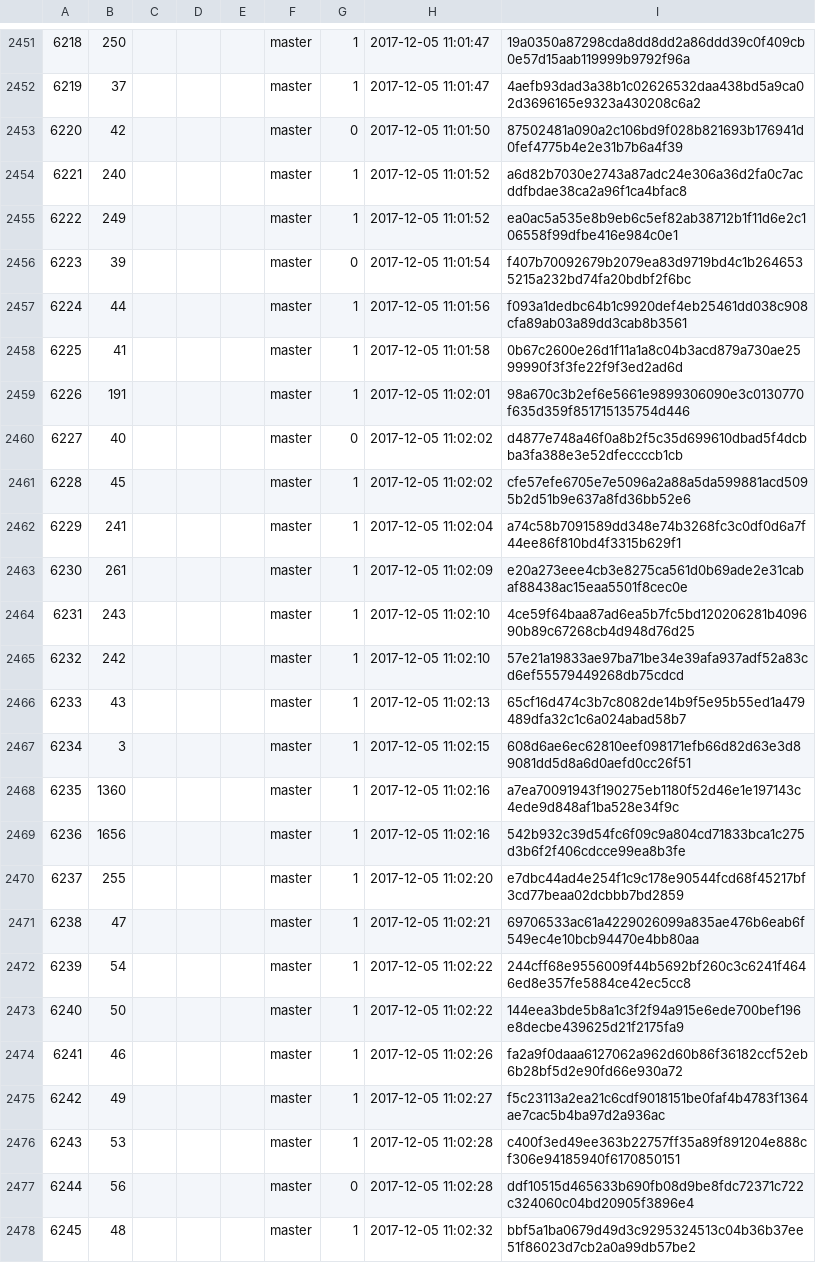
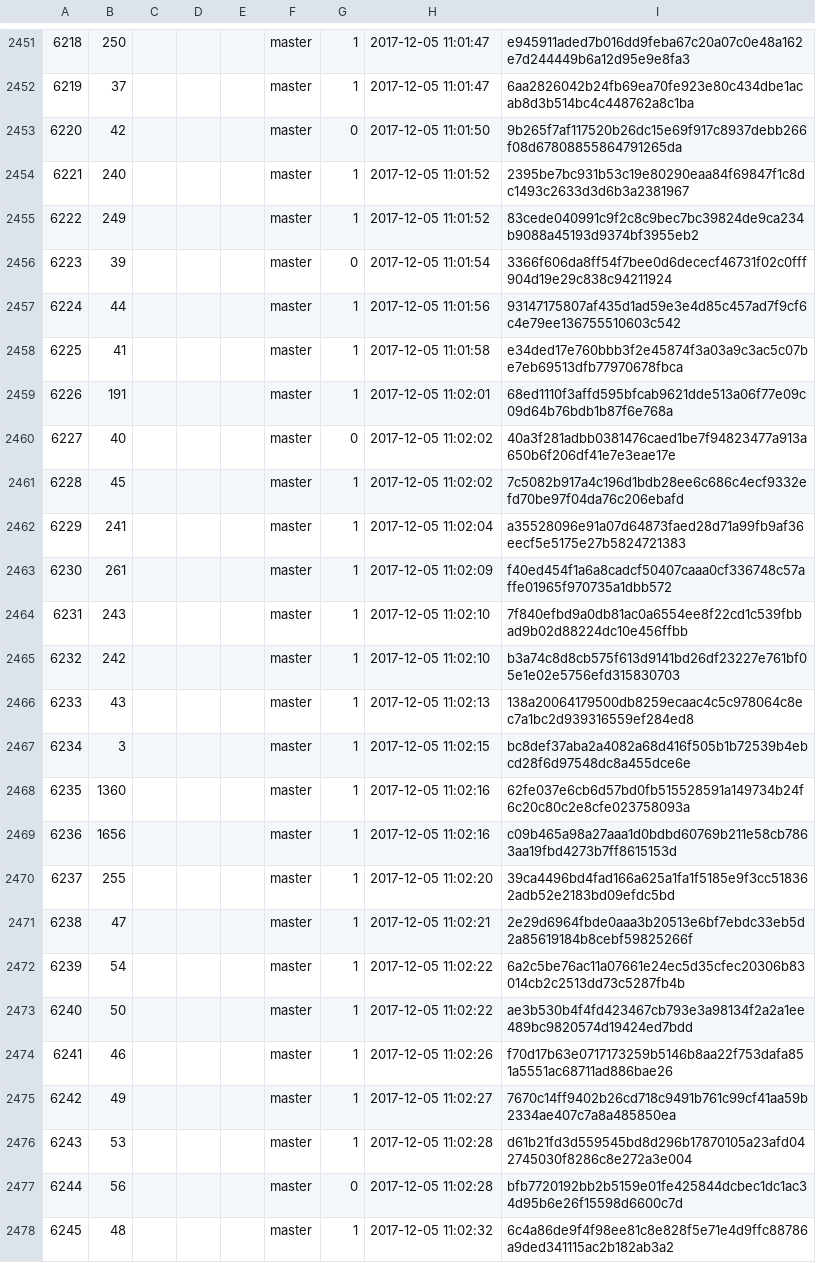
Before and after one commit to cppan/database, a CSV file: ProjectVersions.csv, drawn as a sheet; only a part is shown, gaps mark what is left out; the diff covers the shown part only; the diff names each change by its address in the sheet, - before the commit and + after, or states it on an @@ line.

```diff
--- a/ProjectVersions.csv
+++ b/ProjectVersions.csv
-I2451: 19a0350a87298cda8dd8dd2a86ddd39c0f409cb0e57d15aab119999b9792f96a
+I2451: e945911aded7b016dd9feba67c20a07c0e48a162e7d244449b6a12d95e9e8fa3
-I2452: 4aefb93dad3a38b1c02626532daa438bd5a9ca02d3696165e9323a430208c6a2
+I2452: 6aa2826042b24fb69ea70fe923e80c434dbe1acab8d3b514bc4c448762a8c1ba
-I2453: 87502481a090a2c106bd9f028b821693b176941d0fef4775b4e2e31b7b6a4f39
+I2453: 9b265f7af117520b26dc15e69f917c8937debb266f08d67808855864791265da
-I2454: a6d82b7030e2743a87adc24e306a36d2fa0c7acddfbdae38ca2a96f1ca4bfac8
+I2454: 2395be7bc931b53c19e80290eaa84f69847f1c8dc1493c2633d3d6b3a2381967
-I2455: ea0ac5a535e8b9eb6c5ef82ab38712b1f11d6e2c106558f99dfbe416e984c0e1
+I2455: 83cede040991c9f2c8c9bec7bc39824de9ca234b9088a45193d9374bf3955eb2
-I2456: f407b70092679b2079ea83d9719bd4c1b2646535215a232bd74fa20bdbf2f6bc
+I2456: 3366f606da8ff54f7bee0d6dececf46731f02c0fff904d19e29c838c94211924
-I2457: f093a1dedbc64b1c9920def4eb25461dd038c908cfa89ab03a89dd3cab8b3561
+I2457: 93147175807af435d1ad59e3e4d85c457ad7f9cf6c4e79ee136755510603c542
-I2458: 0b67c2600e26d1f11a1a8c04b3acd879a730ae2599990f3f3fe22f9f3ed2ad6d
+I2458: e34ded17e760bbb3f2e45874f3a03a9c3ac5c07be7eb69513dfb77970678fbca
-I2459: 98a670c3b2ef6e5661e9899306090e3c0130770f635d359f851715135754d446
+I2459: 68ed1110f3affd595bfcab9621dde513a06f77e09c09d64b76bdb1b87f6e768a
-I2460: d4877e748a46f0a8b2f5c35d699610dbad5f4dcbba3fa388e3e52dfeccccb1cb
+I2460: 40a3f281adbb0381476caed1be7f94823477a913a650b6f206df41e7e3eae17e
-I2461: cfe57efe6705e7e5096a2a88a5da599881acd5095b2d51b9e637a8fd36bb52e6
+I2461: 7c5082b917a4c196d1bdb28ee6c686c4ecf9332efd70be97f04da76c206ebafd
-I2462: a74c58b7091589dd348e74b3268fc3c0df0d6a7f44ee86f810bd4f3315b629f1
+I2462: a35528096e91a07d64873faed28d71a99fb9af36eecf5e5175e27b5824721383
-I2463: e20a273eee4cb3e8275ca561d0b69ade2e31cabaf88438ac15eaa5501f8cec0e
+I2463: f40ed454f1a6a8cadcf50407caaa0cf336748c57affe01965f970735a1dbb572
-I2464: 4ce59f64baa87ad6ea5b7fc5bd120206281b409690b89c67268cb4d948d76d25
+I2464: 7f840efbd9a0db81ac0a6554ee8f22cd1c539fbbad9b02d88224dc10e456ffbb
-I2465: 57e21a19833ae97ba71be34e39afa937adf52a83cd6ef55579449268db75cdcd
+I2465: b3a74c8d8cb575f613d9141bd26df23227e761bf05e1e02e5756efd315830703
-I2466: 65cf16d474c3b7c8082de14b9f5e95b55ed1a479489dfa32c1c6a024abad58b7
+I2466: 138a20064179500db8259ecaac4c5c978064c8ec7a1bc2d939316559ef284ed8
-I2467: 608d6ae6ec62810eef098171efb66d82d63e3d89081dd5d8a6d0aefd0cc26f51
+I2467: bc8def37aba2a4082a68d416f505b1b72539b4ebcd28f6d97548dc8a455dce6e
-I2468: a7ea70091943f190275eb1180f52d46e1e197143c4ede9d848af1ba528e34f9c
+I2468: 62fe037e6cb6d57bd0fb515528591a149734b24f6c20c80c2e8cfe023758093a
-I2469: 542b932c39d54fc6f09c9a804cd71833bca1c275d3b6f2f406cdcce99ea8b3fe
+I2469: c09b465a98a27aaa1d0bdbd60769b211e58cb7863aa19fbd4273b7ff8615153d
-I2470: e7dbc44ad4e254f1c9c178e90544fcd68f45217bf3cd77beaa02dcbbb7bd2859
+I2470: 39ca4496bd4fad166a625a1fa1f5185e9f3cc518362adb52e2183bd09efdc5bd
-I2471: 69706533ac61a4229026099a835ae476b6eab6f549ec4e10bcb94470e4bb80aa
+I2471: 2e29d6964fbde0aaa3b20513e6bf7ebdc33eb5d2a85619184b8cebf59825266f
-I2472: 244cff68e9556009f44b5692bf260c3c6241f4646ed8e357fe5884ce42ec5cc8
+I2472: 6a2c5be76ac11a07661e24ec5d35cfec20306b83014cb2c2513dd73c5287fb4b
-I2473: 144eea3bde5b8a1c3f2f94a915e6ede700bef196e8decbe439625d21f2175fa9
+I2473: ae3b530b4f4fd423467cb793e3a98134f2a2a1ee489bc9820574d19424ed7bdd
-I2474: fa2a9f0daaa6127062a962d60b86f36182ccf52eb6b28bf5d2e90fd66e930a72
+I2474: f70d17b63e0717173259b5146b8aa22f753dafa851a5551ac68711ad886bae26
-I2475: f5c23113a2ea21c6cdf9018151be0faf4b4783f1364ae7cac5b4ba97d2a936ac
+I2475: 7670c14ff9402b26cd718c9491b761c99cf41aa59b2334ae407c7a8a485850ea
-I2476: c400f3ed49ee363b22757ff35a89f891204e888cf306e94185940f6170850151
+I2476: d61b21fd3d559545bd8d296b17870105a23afd042745030f8286c8e272a3e004
-I2477: ddf10515d465633b690fb08d9be8fdc72371c722c324060c04bd20905f3896e4
+I2477: bfb7720192bb2b5159e01fe425844dcbec1dc1ac34d95b6e26f15598d6600c7d
-I2478: bbf5a1ba0679d49d3c9295324513c04b36b37ee51f86023d7cb2a0a99db57be2
+I2478: 6c4a86de9f4f98ee81c8e828f5e71e4d9ffc88786a9ded341115ac2b182ab3a2
```
Also changed, not shown: 98 edited cells elsewhere in this file, 1 other file.
